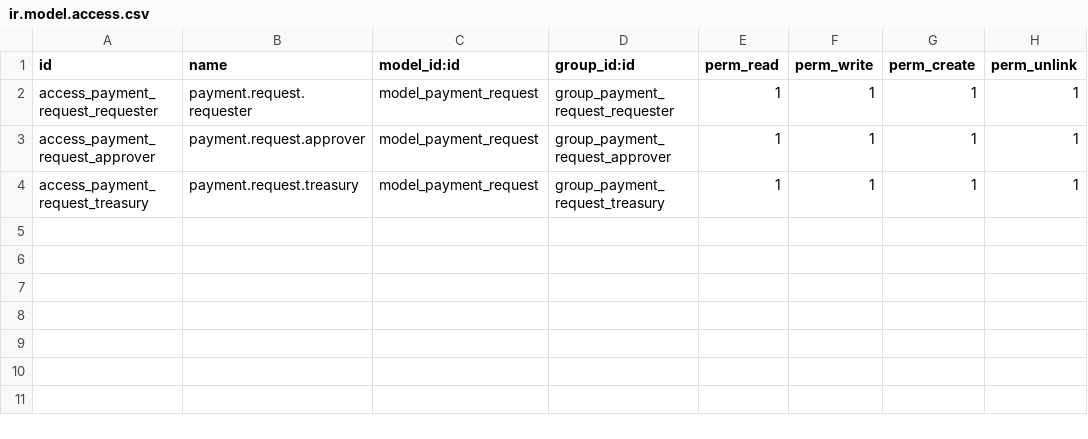
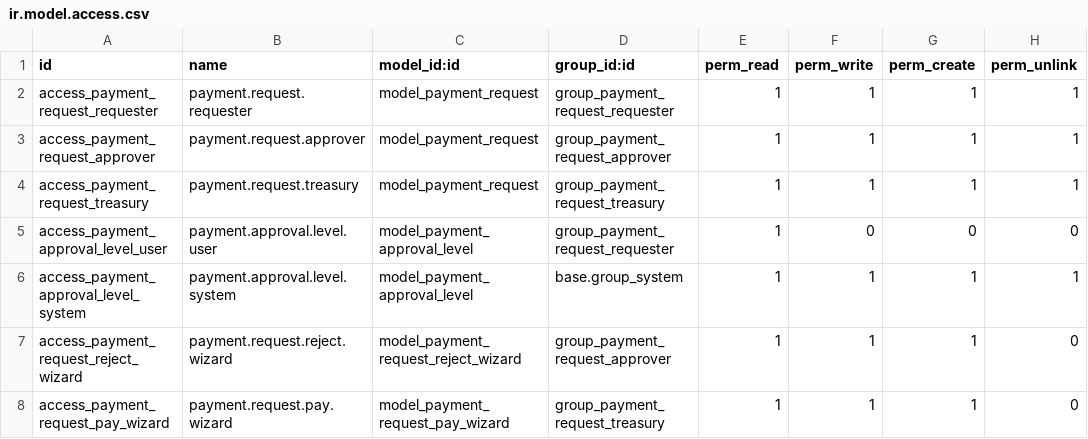
Before and after one commit to Carlos13-Lab/docker-odoo, a CSV file: src/custom/prueba-tecnica/payment_request/security/ir.model.access.csv, drawn as a sheet.

Commit message:
[FEAT] payment_request: permisos de niveles y wizards; Tesorería con facturación para crear pagos

```diff
--- a/src/custom/prueba-tecnica/payment_request/security/ir.model.access.csv
+++ b/src/custom/prueba-tecnica/payment_request/security/ir.model.access.csv
@@ -4 +4,5 @@ access_payment_request_approver,payment.request.approver,model_payment_request,g
 access_payment_request_treasury,payment.request.treasury,model_payment_request,group_payment_request_treasury,1,1,1,1
+access_payment_approval_level_user,payment.approval.level.user,model_payment_approval_level,group_payment_request_requester,1,0,0,0
+access_payment_approval_level_system,payment.approval.level.system,model_payment_approval_level,base.group_system,1,1,1,1
+access_payment_request_reject_wizard,payment.request.reject.wizard,model_payment_request_reject_wizard,group_payment_request_approver,1,1,1,0
+access_payment_request_pay_wizard,payment.request.pay.wizard,model_payment_request_pay_wizard,group_payment_request_treasury,1,1,1,0
```
Also changed, not shown: 1 other file.
